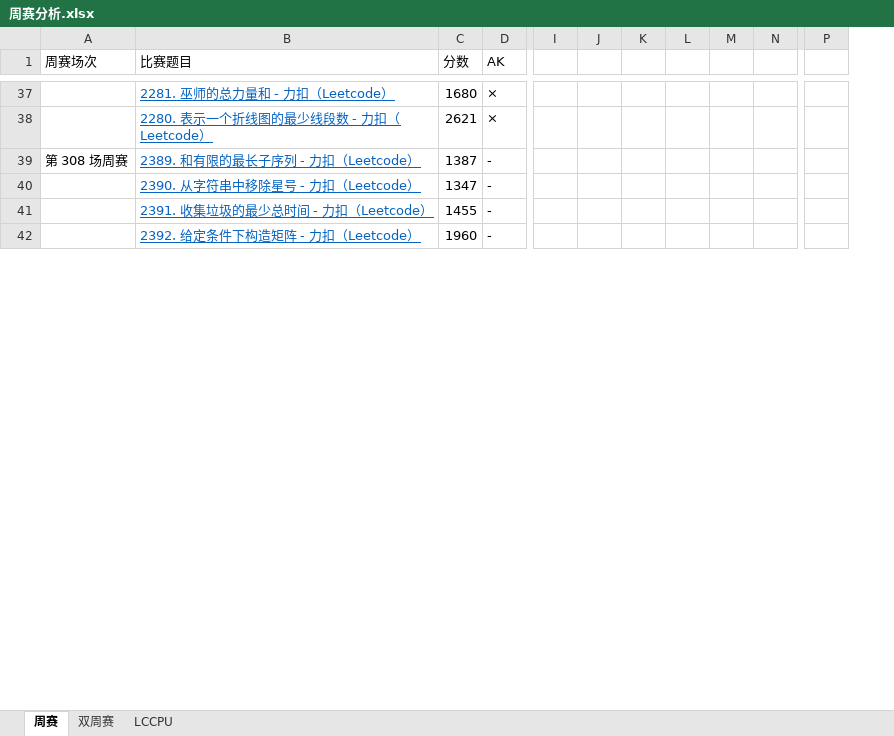
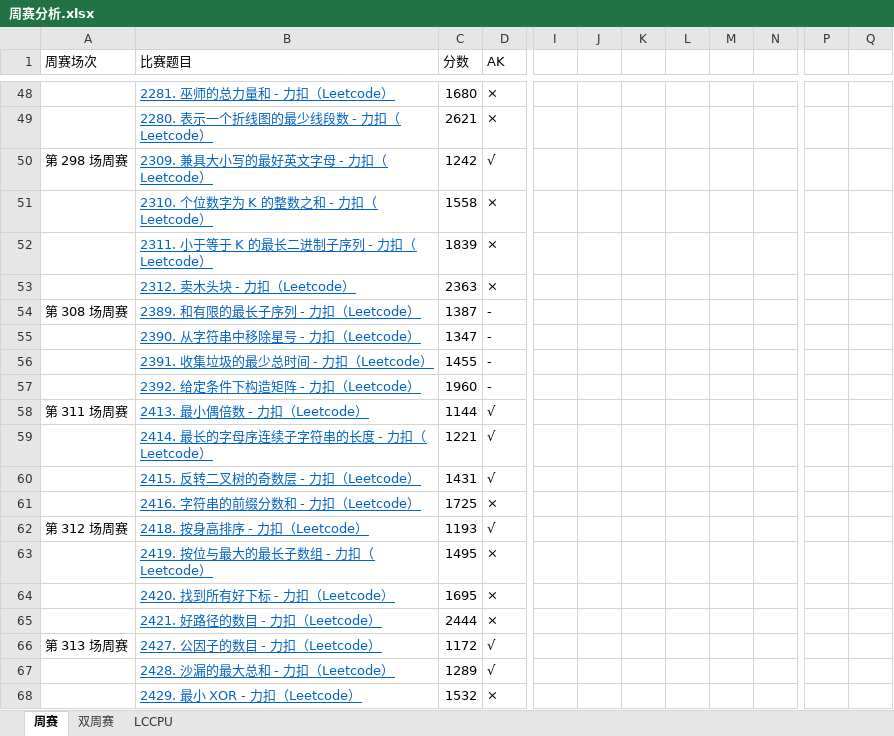
Before and after one commit to gtoo8888/-C-, an Excel workbook: 周赛分析.xlsx, sheet 周赛, drawn as a sheet; only a part is shown, gaps mark what is left out; values as stored, in another font and other column widths than the file's, no borders; charts and pictures and conditional formats not drawn; removed rows and columns are numbered as before the commit, all else as after; rows hold the shown columns only; the diff covers the shown part only; the diff names each change by its address in the sheet, - before the commit and + after, or states it on an @@ line.

```diff
--- a/周赛分析.xlsx (sheet 周赛)
+++ b/周赛分析.xlsx (sheet 周赛)
+column K, empty
+column L, empty
-column L, empty
-column M, empty
+column Q, empty
@@ row 15 moved to row 50: 第 298 场周赛 @@
@@ row 16 moved to row 51: 2310. 个位数字为 K 的整数之和 - 力扣（Leetcode） @@
@@ row 17 moved to row 52: 2311. 小于等于 K 的最长二进制子序列 - 力扣（Leetcode） @@
@@ row 18 moved to row 53: 2312. 卖木头块 - 力扣（Leetcode） @@
+row 58: 第 311 场周赛 | 2413. 最小偶倍数 - 力扣（Leetcode） | 1144 | √
+row 59:  | 2414. 最长的字母序连续子字符串的长度 - 力扣（Leetcode） | 1221 | √
+row 60:  | 2415. 反转二叉树的奇数层 - 力扣（Leetcode） | 1431 | √
+row 61:  | 2416. 字符串的前缀分数和 - 力扣（Leetcode） | 1725 | ×
+row 62: 第 312 场周赛 | 2418. 按身高排序 - 力扣（Leetcode） | 1193 | √
+row 63:  | 2419. 按位与最大的最长子数组 - 力扣（Leetcode） | 1495 | ×
+row 64:  | 2420. 找到所有好下标 - 力扣（Leetcode） | 1695 | ×
+row 65:  | 2421. 好路径的数目 - 力扣（Leetcode） | 2444 | ×
+row 66: 第 313 场周赛 | 2427. 公因子的数目 - 力扣（Leetcode） | 1172 | √
+row 67:  | 2428. 沙漏的最大总和 - 力扣（Leetcode） | 1289 | √
+row 68:  | 2429. 最小 XOR - 力扣（Leetcode） | 1532 | ×
```
Also changed, not shown: 39 added rows, 28 removed rows and 24 edited cells elsewhere in this sheet, formulas that keep their value, charts or pictures, 17 other files.
